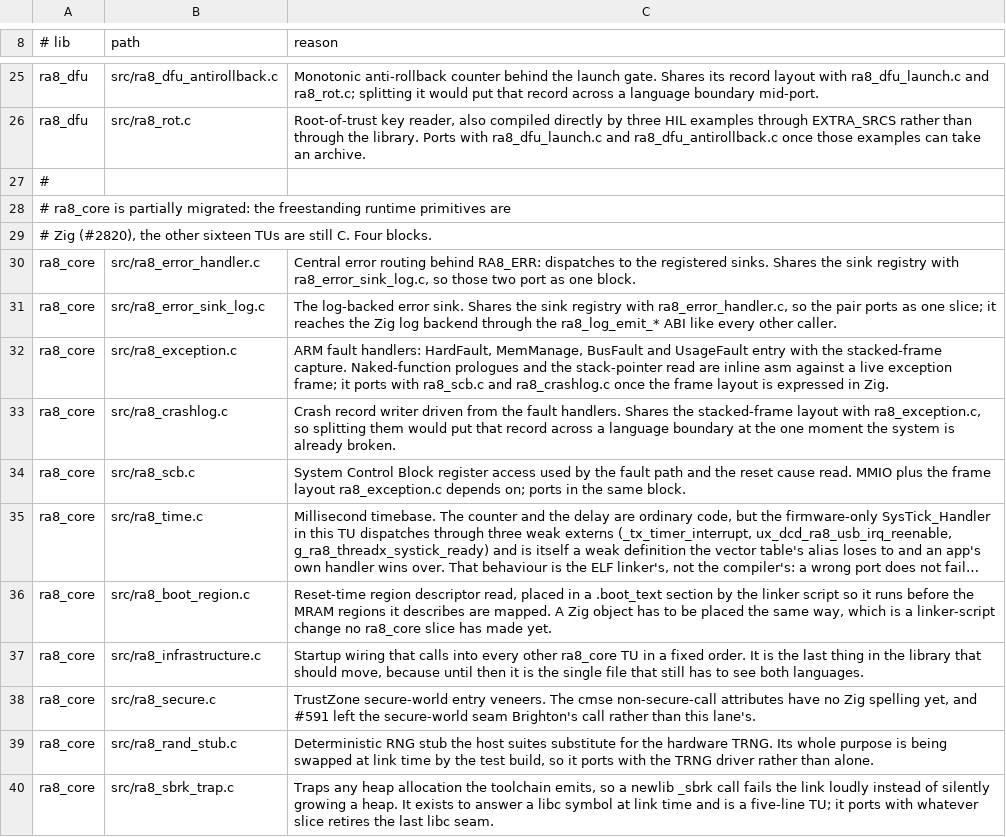
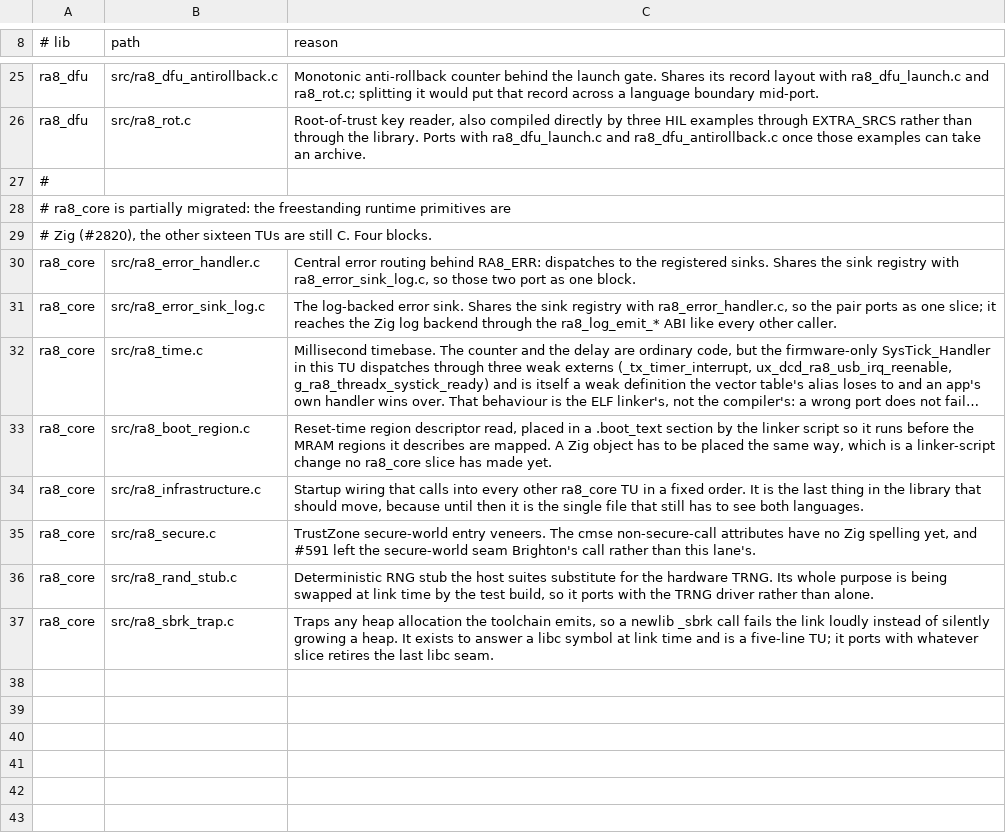
Before and after one commit to bsikar/ra8-firmware, a TSV file: .github/zig-parallel-tree-allowlist.tsv, drawn as a sheet; only a part is shown, gaps mark what is left out; long unchanged cells end in …; the diff names each change by its address in the sheet, - before the commit and + after, or states it on an @@ line.

Commit message:
ra8_core: port the fault block to Zig (#2868)
ra8_exception.c, ra8_crashlog.c and ra8_scb.c are deleted, 740 lines, the
last three allow-list rows in ra8_core. They named each other, so they come
off together: one record layout, one slice.

The write order is the integrity model and is unchanged: payload first,
magic last, on both the fixed-SRAM snapshot and the .noinit crash record,
every access through a volatile pointer so it survives optimisation. The
halt still lands on a named wfi loop on target rather than escalating to
LOCKUP, and host builds keep the overridable ra8_fatal_error seam.

The three headers are untouched, so the C suites and the board-layer
handlers hold the port to the same ABI.

```diff
--- a/.github/zig-parallel-tree-allowlist.tsv
+++ b/.github/zig-parallel-tree-allowlist.tsv
-row 32: ra8_core | src/ra8_exception.c | ARM fault handlers: HardFault, MemManage, BusFault and UsageFault entry with the stacked-frame capture. Naked-function prologues and the stack-pointer read are inline asm against a live exception frame; it ports with ra8_scb.c and ra8_crashlog.c once the frame layout is expressed in Zig.
-row 33: ra8_core | src/ra8_crashlog.c | Crash record writer driven from the fault handlers. Shares the stacked-frame layout with ra8_exception.c, so splitting them would put that record across a language boundary at the one moment the system is already broken.
-row 34: ra8_core | src/ra8_scb.c | System Control Block register access used by the fault path and the reset cause read. MMIO plus the frame layout ra8_exception.c depends on; ports in the same block.
```
Also changed, not shown: 23 other files.
